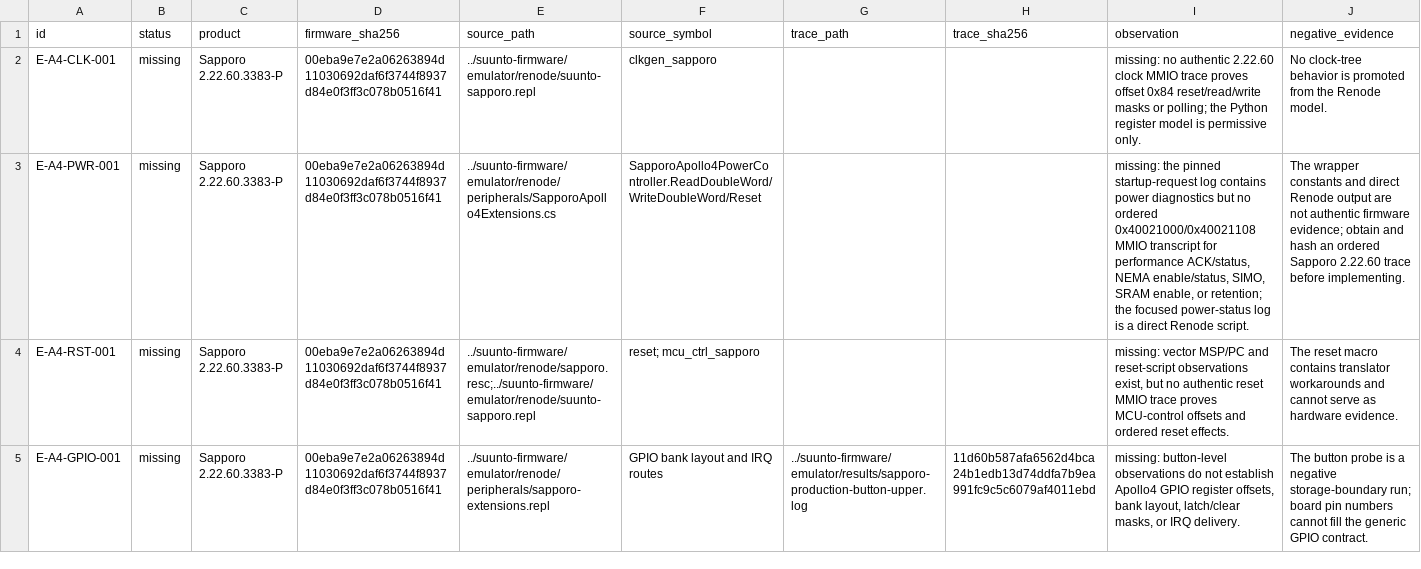
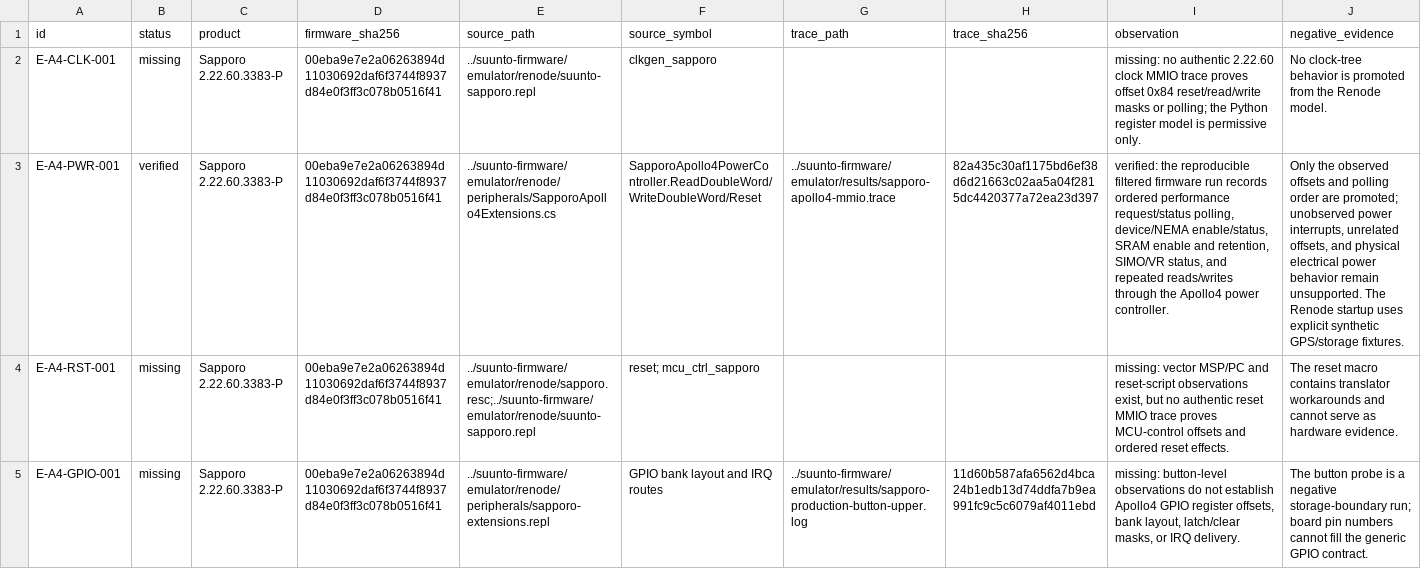
Before and after one commit to palmsnipe/suunto-emu, a TSV file: plans/evidence/phase3-5.tsv, drawn as a sheet; only a part is shown; the diff covers the shown part only; the diff names each change by its address in the sheet, - before the commit and + after, or states it on an @@ line.

Commit message:
Promote Apollo4 controller trace evidence

```diff
--- a/plans/evidence/phase3-5.tsv
+++ b/plans/evidence/phase3-5.tsv
-B3 (status): missing
+B3 (status): verified
-G3 (trace_path): (empty)
+G3 (trace_path): ../suunto-firmware/emulator/results/sapporo-apollo4-mmio.trace
-H3 (trace_sha256): (empty)
+H3 (trace_sha256): 82a435c30af1175bd6ef38d6d21663c02aa5a04f2815dc4420377a72ea23d397
-I3 (observation): missing: the pinned startup-request log contains power diagnostics but no ordered 0x40021000/0x40021108 MMIO transcript for performance ACK/status, NEMA enable/status, SIMO, SRAM enable, or retention; the focused power-status log is a direct Renode script.
+I3 (observation): verified: the reproducible filtered firmware run records ordered performance request/status polling, device/NEMA enable/status, SRAM enable and retention, SIMO/VR status, and repeated reads/writes through the Apollo4 power controller.
-J3 (negative_evidence): The wrapper constants and direct Renode output are not authentic firmware evidence; obtain and hash an ordered Sapporo 2.22.60 trace before implementing.
+J3 (negative_evidence): Only the observed offsets and polling order are promoted; unobserved power interrupts, unrelated offsets, and physical electrical power behavior remain unsupported. The Renode startup uses explicit synthetic GPS/storage fixtures.
```
Also changed, not shown: 19 edited cells elsewhere in this file, plans/index.tsv, 4 other files.
